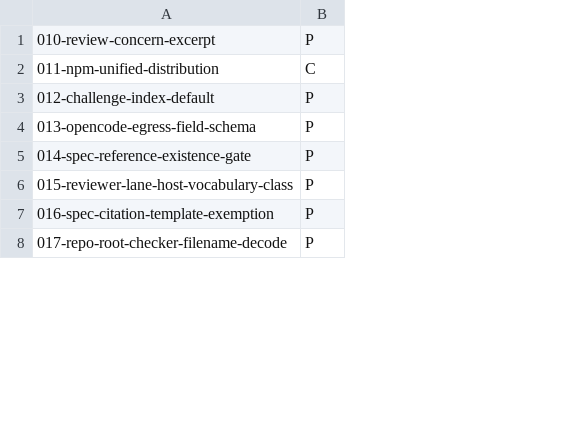
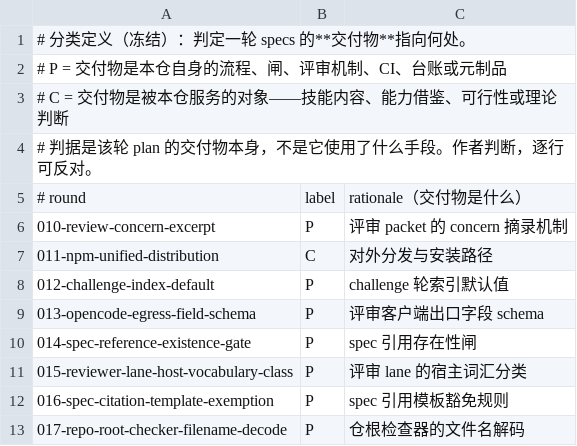
Before and after one commit to ccoalm/ccl-skills, a TSV file: specs/039-design-first-shrink/specs-classification.tsv, drawn as a sheet; only a part is shown; addresses are those after the commit; the diff names each change by its address in the sheet, - before the commit and + after, or states it on an @@ line.

```diff
--- a/specs/039-design-first-shrink/specs-classification.tsv
+++ b/specs/039-design-first-shrink/specs-classification.tsv
+column C, rows 6-13: 评审 packet 的 concern 摘录机制 | 对外分发与安装路径 | challenge 轮索引默认值 | 评审客户端出口字段 schema | spec 引用存在性闸 | 评审 lane 的宿主词汇分类 | spec 引用模板豁免规则 | 仓根检查器的文件名解码
+row 1: # 分类定义（冻结）：判定一轮 specs 的**交付物**指向何处。
+row 2: # P = 交付物是本仓自身的流程、闸、评审机制、CI、台账或元制品
+row 3: # C = 交付物是被本仓服务的对象——技能内容、能力借鉴、可行性或理论判断
+row 4: # 判据是该轮 plan 的交付物本身，不是它使用了什么手段。作者判断，逐行可反对。
+row 5: # round | label | rationale（交付物是什么）
```
Also changed, not shown: 2 other files.
